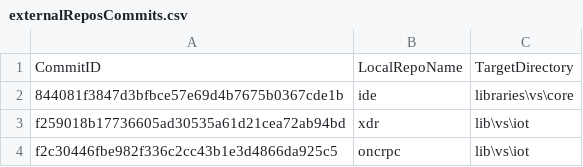
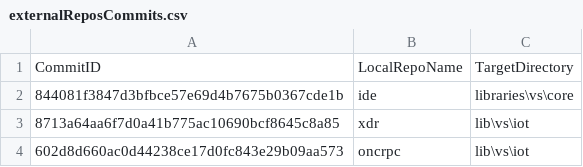
Before and after one commit to ATECoder/dn.onc.rpc, a CSV file: externalReposCommits.csv, drawn as a sheet.

```diff
--- a/externalReposCommits.csv
+++ b/externalReposCommits.csv
@@ -2,3 +2,3 @@ CommitID,LocalRepoName,TargetDirectory
 844081f3847d3bfbce57e69d4b7675b0367cde1b,ide,libraries\vs\core
-f259018b17736605ad30535a61d21cea72ab94bd,xdr,lib\vs\iot
-f2c30446fbe982f336c2cc43b1e3d4866da925c5,oncrpc,lib\vs\iot
+8713a64aa6f7d0a41b775ac10690bcf8645c8a85,xdr,lib\vs\iot
+602d8d660ac0d44238ce17d0fc843e29b09aa573,oncrpc,lib\vs\iot
```
Also changed, not shown: 19 other files.
